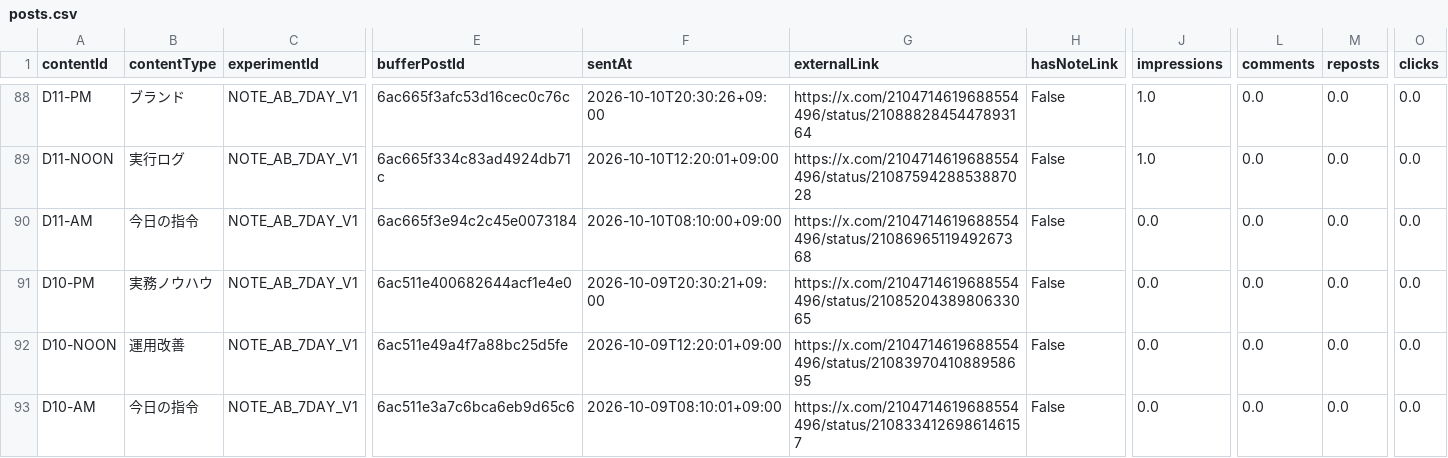
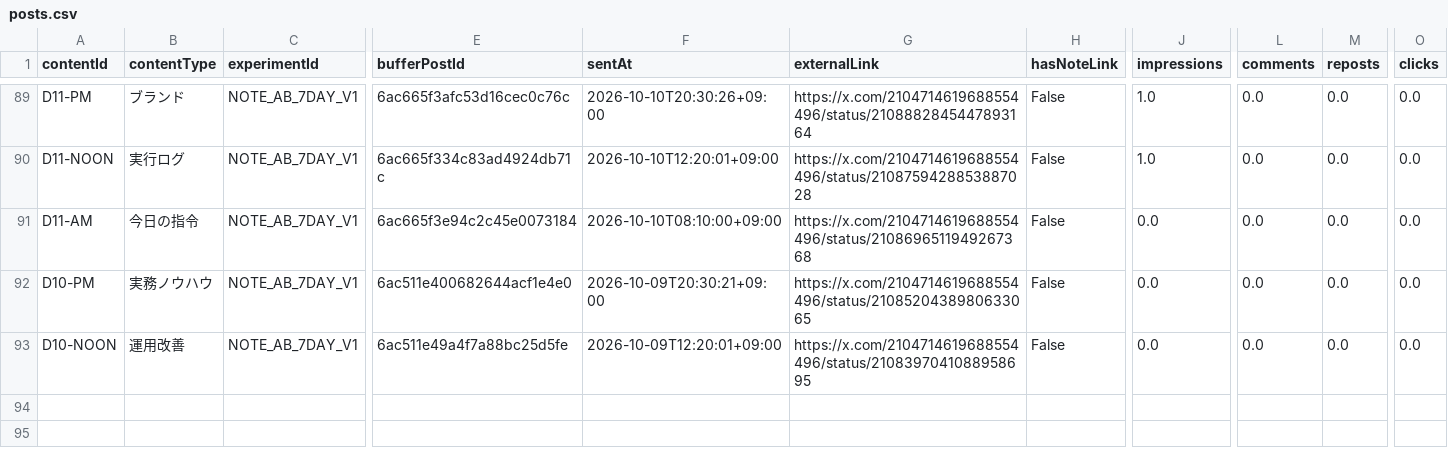
Before and after one commit to innovation4131210-alt/sena-media, a CSV file: automation/ai-command-x/analytics/posts.csv, drawn as a sheet; only a part is shown, gaps mark what is left out; removed rows and columns are numbered as before the commit, all else as after; rows hold the shown columns only; the diff covers the shown part only; the diff names each change by its address in the sheet, - before the commit and + after, or states it on an @@ line.

```diff
--- a/automation/ai-command-x/analytics/posts.csv
+++ b/automation/ai-command-x/analytics/posts.csv
-row 93: D10-AM | 今日の指令 | NOTE_AB_7DAY_V1 | 6ac511e3a7c6bca6eb9d65c6 | 2026-10-09T08:10:01+09:00 | https://x.com/2104714619688554496/status/2108334126986146157 | False | 0.0 | 0.0 | 0.0 | 0.0
```
Also changed, not shown: 1 added row and 60 edited cells elsewhere in this file, 4 other files.
